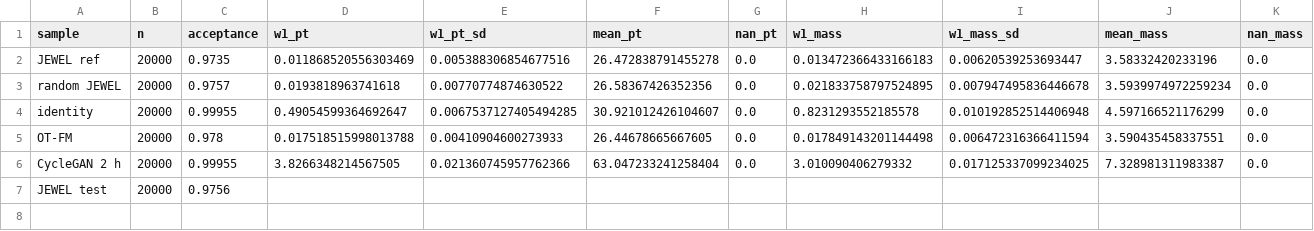
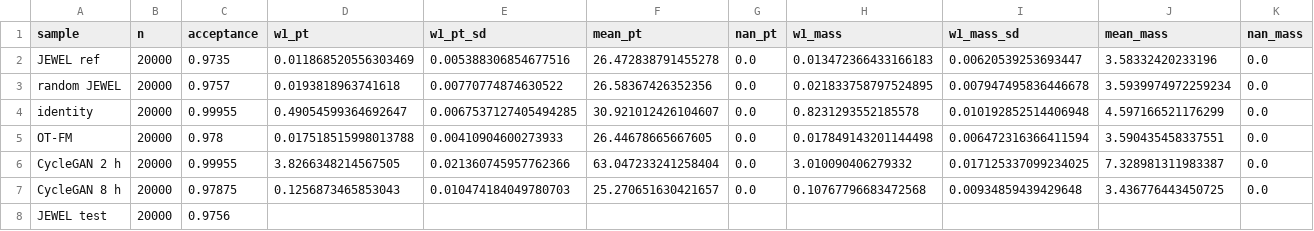
Before and after one commit to Shuonli/uvcgan-s, a CSV file: docs/flow/translation/cgan/refound.csv, drawn as a sheet; only a part is shown; rows hold the shown columns only; the diff names each change by its address in the sheet, - before the commit and + after, or states it on an @@ line.

```diff
--- a/docs/flow/translation/cgan/refound.csv
+++ b/docs/flow/translation/cgan/refound.csv
+row 7: CycleGAN 8 h | 20000 | 0.97875 | 0.1256873465853043 | 0.010474184049780703 | 25.270651630421657 | 0.0 | 0.10767796683472568 | 0.00934859439429648 | 3.436776443450725 | 0.0
```
Also changed, not shown: docs/flow/translation/cgan/curves.csv, docs/flow/translation/cgan/dependence.csv, 36 other files.
